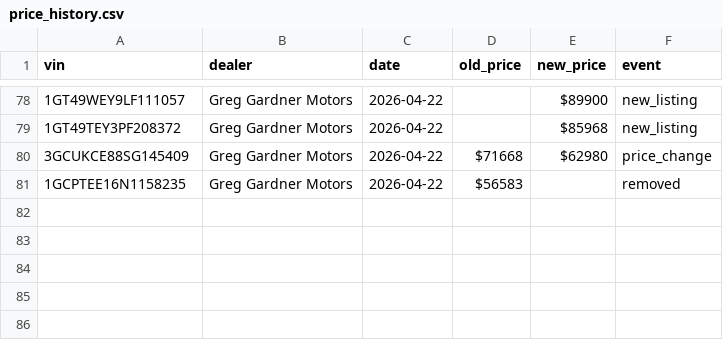
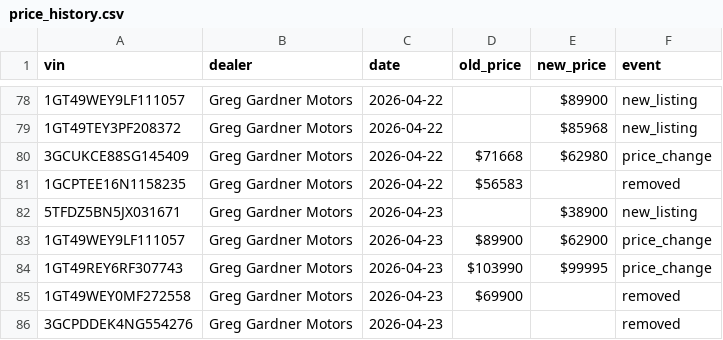
Before and after one commit to wilrocks79/truck-tracker, a CSV file: data/price_history.csv, drawn as a sheet; only a part is shown, gaps mark what is left out.

```diff
--- a/data/price_history.csv
+++ b/data/price_history.csv
@@ -81 +81,6 @@ vin,dealer,date,old_price,new_price,event
 1GCPTEE16N1158235,Greg Gardner Motors,2026-04-22,$56583,,removed
+5TFDZ5BN5JX031671,Greg Gardner Motors,2026-04-23,,$38900,new_listing
+1GT49WEY9LF111057,Greg Gardner Motors,2026-04-23,$89900,$62900,price_change
+1GT49REY6RF307743,Greg Gardner Motors,2026-04-23,$103990,$99995,price_change
+1GT49WEY0MF272558,Greg Gardner Motors,2026-04-23,$69900,,removed
+3GCPDDEK4NG554276,Greg Gardner Motors,2026-04-23,,,removed
```
Also changed, not shown: data/inventory.csv, 1 other file.
